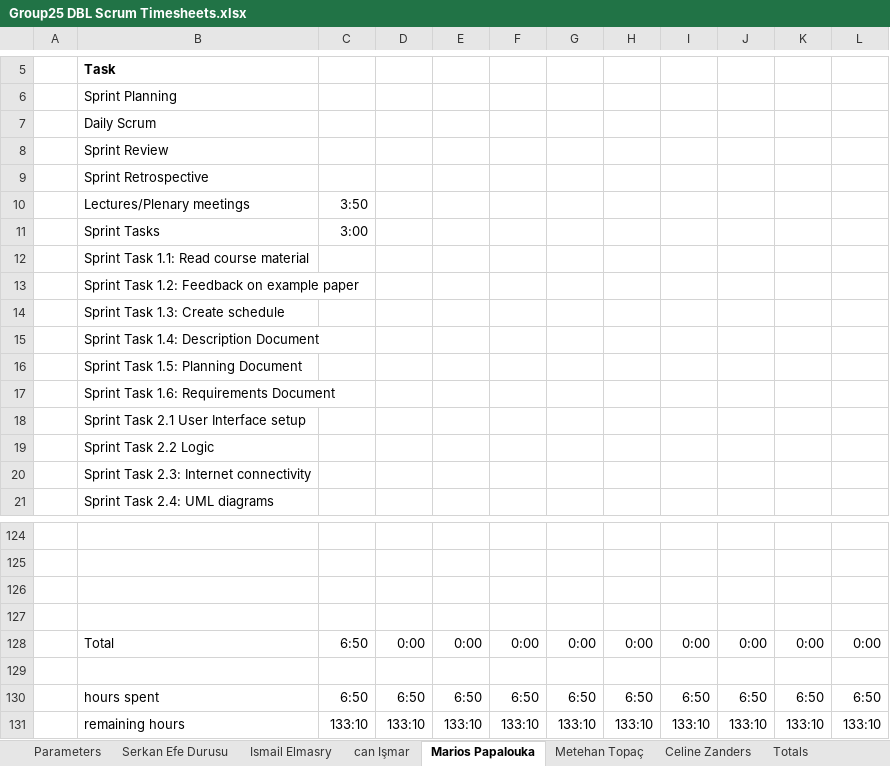
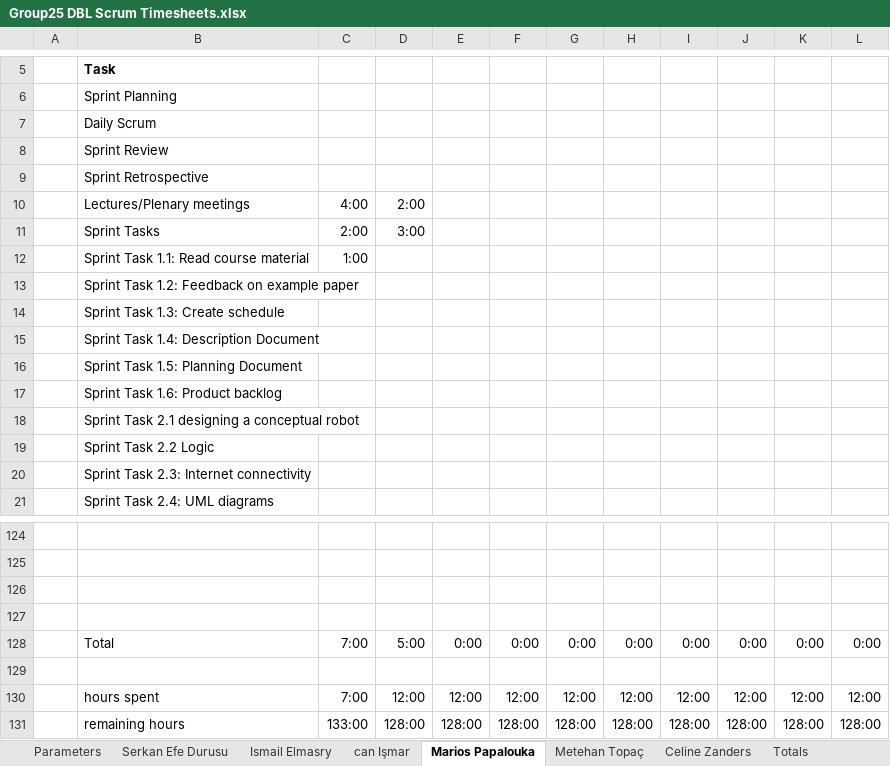
Before and after one commit to ismailelmasry/Embedded_system_group25, an Excel workbook: Sprint2/week3/Group25 DBL Scrum Timesheets.xlsx, sheet Marios Papalouka, drawn as a sheet; only a part is shown, gaps mark what is left out; values as stored, in another font and other column widths than the file's, no borders; conditional formats not drawn; removed rows and columns are numbered as before the commit, all else as after; the diff names each change by its address in the sheet, - before the commit and + after, or states it on an @@ line.

```diff
--- a/Sprint2/week3/Group25 DBL Scrum Timesheets.xlsx (sheet Marios Papalouka)
+++ b/Sprint2/week3/Group25 DBL Scrum Timesheets.xlsx (sheet Marios Papalouka)
-row 10:  | Lectures/Plenary meetings | 3:50
-row 11:  | Sprint Tasks | 3:00
-row 12:  | Sprint Task 1.1: Read course material
+row 10:  | Lectures/Plenary meetings | 4:00 | 2:00
+row 11:  | Sprint Tasks | 2:00 | 3:00
+row 12:  | Sprint Task 1.1: Read course material | 1:00
-B17: Sprint Task 1.6: Requirements Document
+B17: Sprint Task 1.6: Product backlog
-B18: Sprint Task 2.1 User Interface setup
+B18: Sprint Task 2.1 designing a conceptual robot
-C128: 6:50
+C128: 7:00
-D128: 0:00
+D128: 5:00
-row 130:  | hours spent | 6:50 | 6:50 | 6:50 | 6:50 | 6:50 | 6:50 | 6:50 | 6:50 | 6:50 | 6:50
-row 131:  | remaining hours | 133:10 | 133:10 | 133:10 | 133:10 | 133:10 | 133:10 | 133:10 | 133:10 | 133:10 | 133:10
+row 130:  | hours spent | 7:00 | 12:00 | 12:00 | 12:00 | 12:00 | 12:00 | 12:00 | 12:00 | 12:00 | 12:00
+row 131:  | remaining hours | 133:00 | 128:00 | 128:00 | 128:00 | 128:00 | 128:00 | 128:00 | 128:00 | 128:00 | 128:00
```
Also changed, not shown: sheet Ismail Elmasry, sheet Serkan Efe Durusu, sheet Totals, sheet Metehan Topaç, sheet can Işmar, sheet Celine Zanders, 1 more sheet, charts or pictures.
